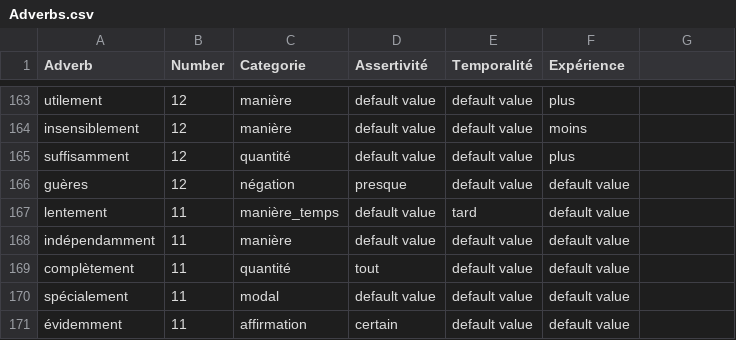
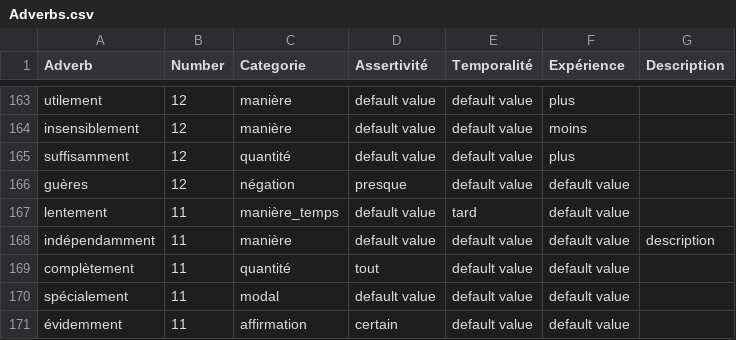
Before and after one commit to LHST-EPFL/eloge_academie, a CSV file: Data/Results/Adverbs.csv, drawn as a sheet; only a part is shown, gaps mark what is left out; the diff covers the shown part only.

```diff
--- a/Data/Results/Adverbs.csv
+++ b/Data/Results/Adverbs.csv
@@ -1 +1 @@
-Adverb,Number,Categorie,Assertivité,Temporalité,Expérience
+Adverb,Number,Categorie,Assertivité,Temporalité,Expérience,Description
@@ -167,3 +167,3 @@ guères,12,négation,presque,default value,default value
 lentement,11,manière_temps,default value,tard,default value
-indépendamment,11,manière,default value,default value,default value
+indépendamment,11,manière,default value,default value,default value,description
 complètement,11,quantité,tout,default value,default value
```
Also changed, not shown: 34 edited cells elsewhere in this file, Data/Results/ADV_BIG.csv, 44 other files.
